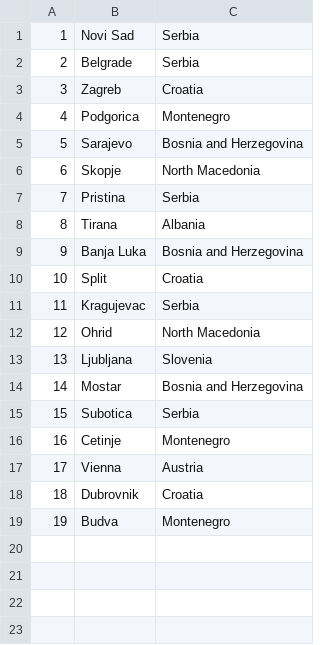
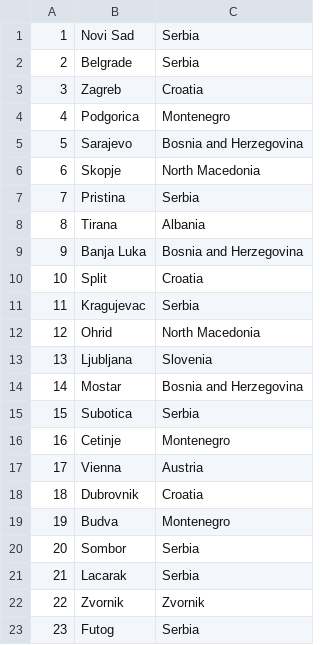
Before and after one commit to NenadGvozdenac/Simulacija-i-modeliranje-sistema, a CSV file: Resources/Data/locations.csv, drawn as a sheet.

```diff
--- a/Resources/Data/locations.csv
+++ b/Resources/Data/locations.csv
@@ -19 +19,5 @@
 19|Budva|Montenegro
+20|Sombor|Serbia
+21|Lacarak|Serbia
+22|Zvornik|Zvornik
+23|Futog|Serbia
```
Also changed, not shown: 20 other files.
